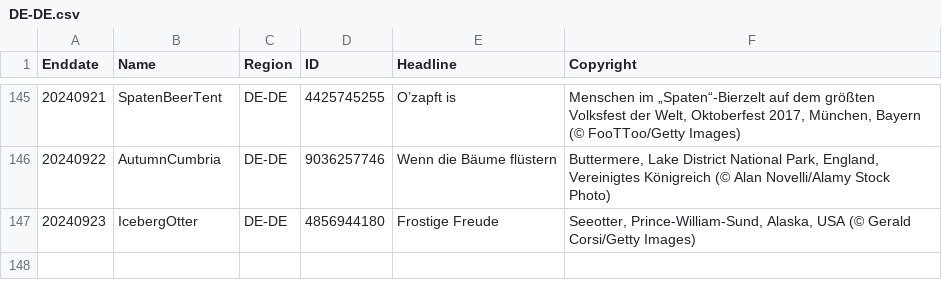
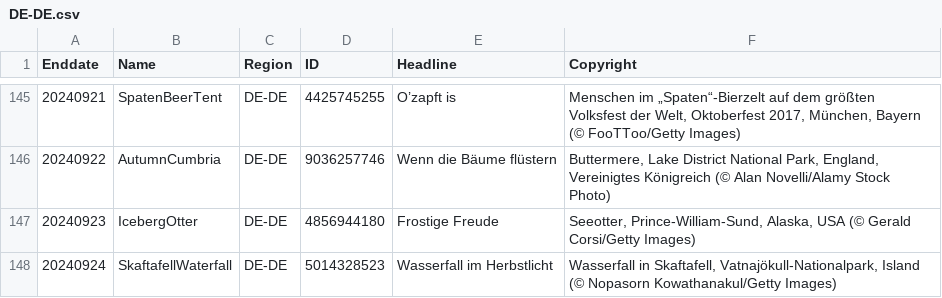
Before and after one commit to tauyoungsama/imageArchive, a CSV file: metadata/DE-DE.csv, drawn as a sheet; only a part is shown, gaps mark what is left out; the diff names each change by its address in the sheet, - before the commit and + after, or states it on an @@ line.

```diff
--- a/metadata/DE-DE.csv
+++ b/metadata/DE-DE.csv
+row 148: 20240924 | SkaftafellWaterfall | DE-DE | 5014328523 | Wasserfall im Herbstlicht | Wasserfall in Skaftafell, Vatnajökull-Nationalpark, Island (© Nopasorn Kowathanakul/Getty Images)
```
Also changed, not shown: metadata/ES-ES.csv, metadata/IT-IT.csv, 9 other files.
